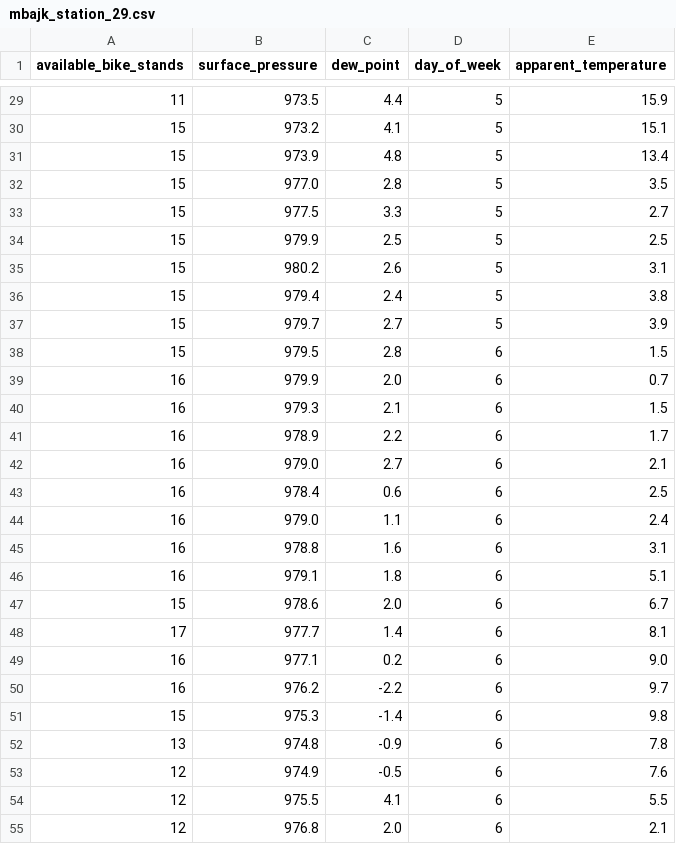
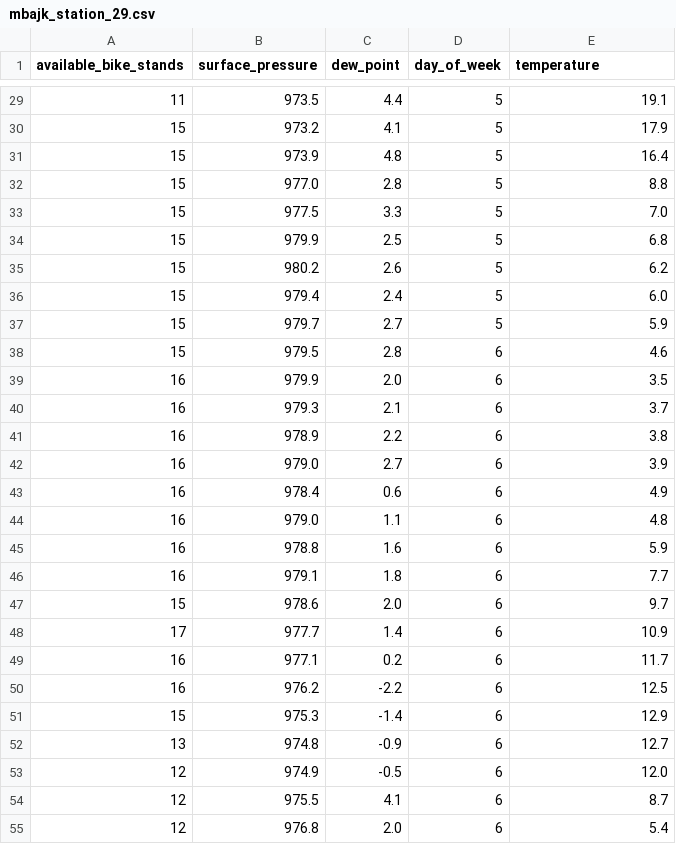
Before and after one commit to perkzen/mbajk-ml-web-service, a CSV file: data/processed/mbajk_station_29.csv, drawn as a sheet; only a part is shown, gaps mark what is left out; the diff covers the shown part only.

```diff
--- a/data/processed/mbajk_station_29.csv
+++ b/data/processed/mbajk_station_29.csv
@@ -1 +1 @@
-available_bike_stands,surface_pressure,dew_point,day_of_week,apparent_temperature
+available_bike_stands,surface_pressure,dew_point,day_of_week,temperature
@@ -29,27 +29,27 @@ available_bike_stands,surface_pressure,dew_point,day_of_week,apparent_temperatur
-11,973.5,4.4,5,15.9
-15,973.2,4.1,5,15.1
-15,973.9,4.8,5,13.4
-15,977.0,2.8,5,3.5
-15,977.5,3.3,5,2.7
-15,979.9,2.5,5,2.5
-15,980.2,2.6,5,3.1
-15,979.4,2.4,5,3.8
-15,979.7,2.7,5,3.9
-15,979.5,2.8,6,1.5
-16,979.9,2.0,6,0.7
-16,979.3,2.1,6,1.5
-16,978.9,2.2,6,1.7
-16,979.0,2.7,6,2.1
-16,978.4,0.6,6,2.5
-16,979.0,1.1,6,2.4
-16,978.8,1.6,6,3.1
-16,979.1,1.8,6,5.1
-15,978.6,2.0,6,6.7
-17,977.7,1.4,6,8.1
-16,977.1,0.2,6,9.0
-16,976.2,-2.2,6,9.7
-15,975.3,-1.4,6,9.8
-13,974.8,-0.9,6,7.8
-12,974.9,-0.5,6,7.6
-12,975.5,4.1,6,5.5
-12,976.8,2.0,6,2.1
+11,973.5,4.4,5,19.1
+15,973.2,4.1,5,17.9
+15,973.9,4.8,5,16.4
+15,977.0,2.8,5,8.8
+15,977.5,3.3,5,7.0
+15,979.9,2.5,5,6.8
+15,980.2,2.6,5,6.2
+15,979.4,2.4,5,6.0
+15,979.7,2.7,5,5.9
+15,979.5,2.8,6,4.6
+16,979.9,2.0,6,3.5
+16,979.3,2.1,6,3.7
+16,978.9,2.2,6,3.8
+16,979.0,2.7,6,3.9
+16,978.4,0.6,6,4.9
+16,979.0,1.1,6,4.8
+16,978.8,1.6,6,5.9
+16,979.1,1.8,6,7.7
+15,978.6,2.0,6,9.7
+17,977.7,1.4,6,10.9
+16,977.1,0.2,6,11.7
+16,976.2,-2.2,6,12.5
+15,975.3,-1.4,6,12.9
+13,974.8,-0.9,6,12.7
+12,974.9,-0.5,6,12.0
+12,975.5,4.1,6,8.7
+12,976.8,2.0,6,5.4
```
Also changed, not shown: 164 edited cells elsewhere in this file, data/processed/mbajk_station_10.csv, data/processed/mbajk_station_14.csv, 9 other files.
